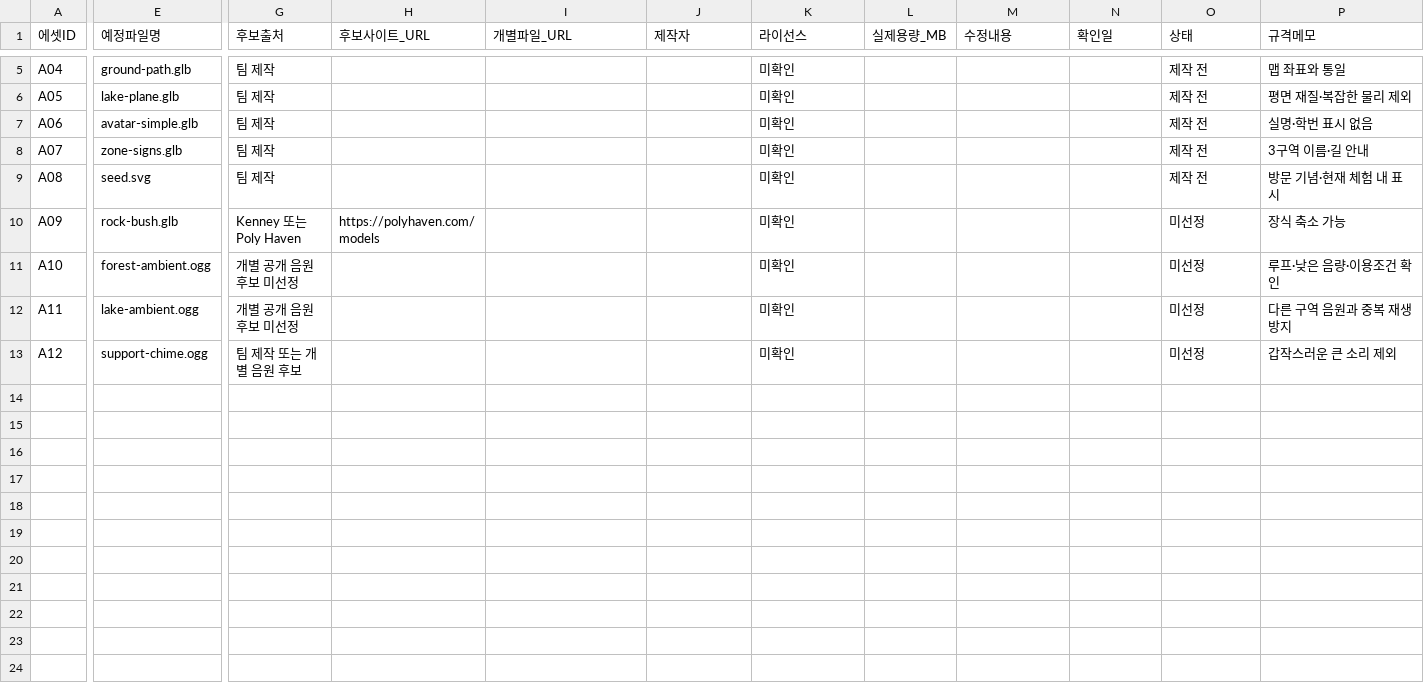
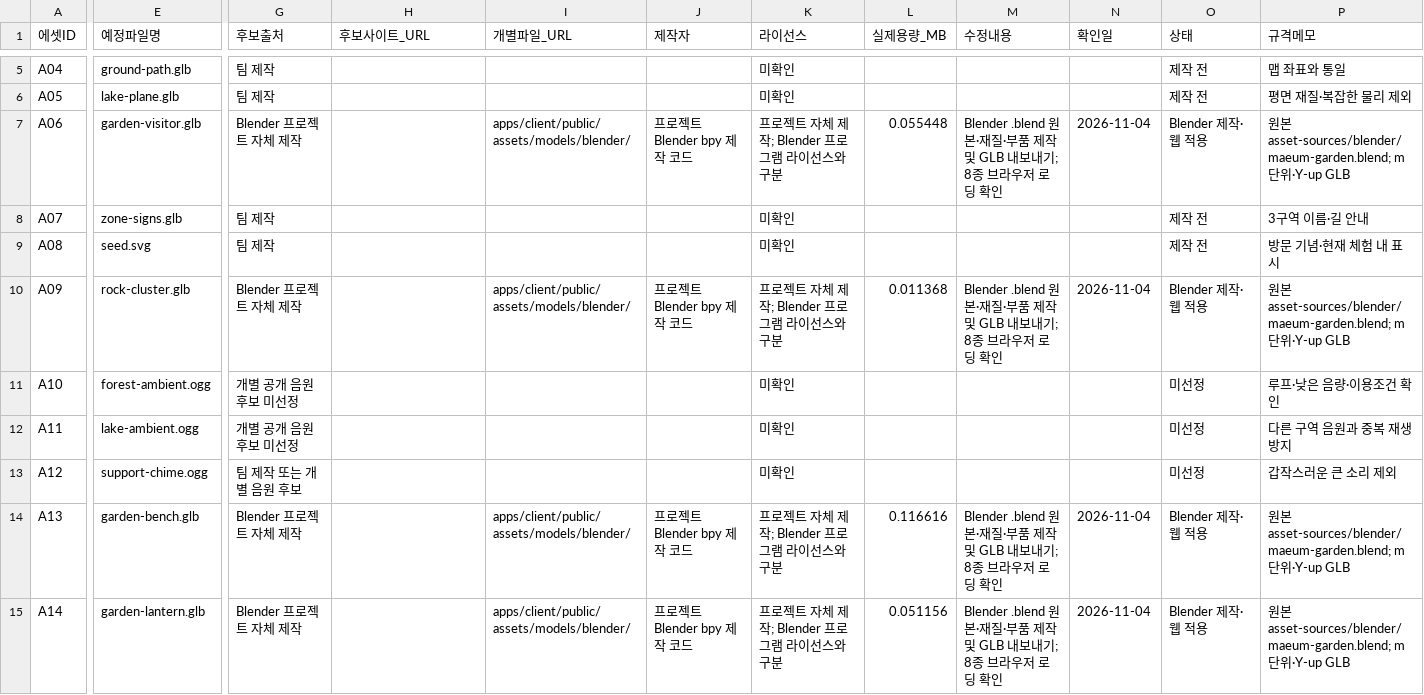
Before and after one commit to ChoiPython/maeum, a CSV file: 개발준비/에셋목록.csv, drawn as a sheet; only a part is shown, gaps mark what is left out; rows hold the shown columns only; the diff covers the shown part only; the diff names each change by its address in the sheet, - before the commit and + after, or states it on an @@ line.

Commit message:
feat: create and integrate editable Blender garden models

```diff
--- a/개발준비/에셋목록.csv
+++ b/개발준비/에셋목록.csv
-E7 (예정파일명): avatar-simple.glb
+E7 (예정파일명): garden-visitor.glb
-G7 (후보출처): 팀 제작
+G7 (후보출처): Blender 프로젝트 자체 제작
-I7 (개별파일_URL): (empty)
+I7 (개별파일_URL): apps/client/public/assets/models/blender/
-J7 (제작자): (empty)
+J7 (제작자): 프로젝트 Blender bpy 제작 코드
-K7 (라이선스): 미확인
+K7 (라이선스): 프로젝트 자체 제작; Blender 프로그램 라이선스와 구분
-L7 (실제용량_MB): (empty)
+L7 (실제용량_MB): 0.055448
-M7 (수정내용): (empty)
+M7 (수정내용): Blender .blend 원본·재질·부품 제작 및 GLB 내보내기; 8종 브라우저 로딩 확인
-N7 (확인일): (empty)
+N7 (확인일): 2026-11-04
-O7 (상태): 제작 전
+O7 (상태): Blender 제작·웹 적용
-P7 (규격메모): 실명·학번 표시 없음
+P7 (규격메모): 원본 asset-sources/blender/maeum-garden.blend; m 단위·Y-up GLB
-E10 (예정파일명): rock-bush.glb
+E10 (예정파일명): rock-cluster.glb
-G10 (후보출처): Kenney 또는 Poly Haven
+G10 (후보출처): Blender 프로젝트 자체 제작
-H10 (후보사이트_URL): https://polyhaven.com/models
+H10 (후보사이트_URL): (empty)
-I10 (개별파일_URL): (empty)
+I10 (개별파일_URL): apps/client/public/assets/models/blender/
-J10 (제작자): (empty)
+J10 (제작자): 프로젝트 Blender bpy 제작 코드
-K10 (라이선스): 미확인
+K10 (라이선스): 프로젝트 자체 제작; Blender 프로그램 라이선스와 구분
-L10 (실제용량_MB): (empty)
+L10 (실제용량_MB): 0.011368
-M10 (수정내용): (empty)
+M10 (수정내용): Blender .blend 원본·재질·부품 제작 및 GLB 내보내기; 8종 브라우저 로딩 확인
-N10 (확인일): (empty)
+N10 (확인일): 2026-11-04
-O10 (상태): 미선정
+O10 (상태): Blender 제작·웹 적용
-P10 (규격메모): 장식 축소 가능
+P10 (규격메모): 원본 asset-sources/blender/maeum-garden.blend; m 단위·Y-up GLB
+row 14: A13 | garden-bench.glb | Blender 프로젝트 자체 제작 |  | apps/client/public/assets/models/blender/ | 프로젝트 Blender bpy 제작 코드 | 프로젝트 자체 제작; Blender 프로그램 라이선스와 구분 | 0.116616 | Blender .blend 원본·재질·부품 제작 및 GLB 내보내기; 8종 브라우저 로딩 확인 | 2026-11-04 | Blender 제작·웹 적용 | 원본 asset-sources/blender/maeum-garden.blend; m 단위·Y-up GLB
+row 15: A14 | garden-lantern.glb | Blender 프로젝트 자체 제작 |  | apps/client/public/assets/models/blender/ | 프로젝트 Blender bpy 제작 코드 | 프로젝트 자체 제작; Blender 프로그램 라이선스와 구분 | 0.051156 | Blender .blend 원본·재질·부품 제작 및 GLB 내보내기; 8종 브라우저 로딩 확인 | 2026-11-04 | Blender 제작·웹 적용 | 원본 asset-sources/blender/maeum-garden.blend; m 단위·Y-up GLB
```
Also changed, not shown: 31 edited cells elsewhere in this file, 개발준비/작업목록.csv, 30 other files.
